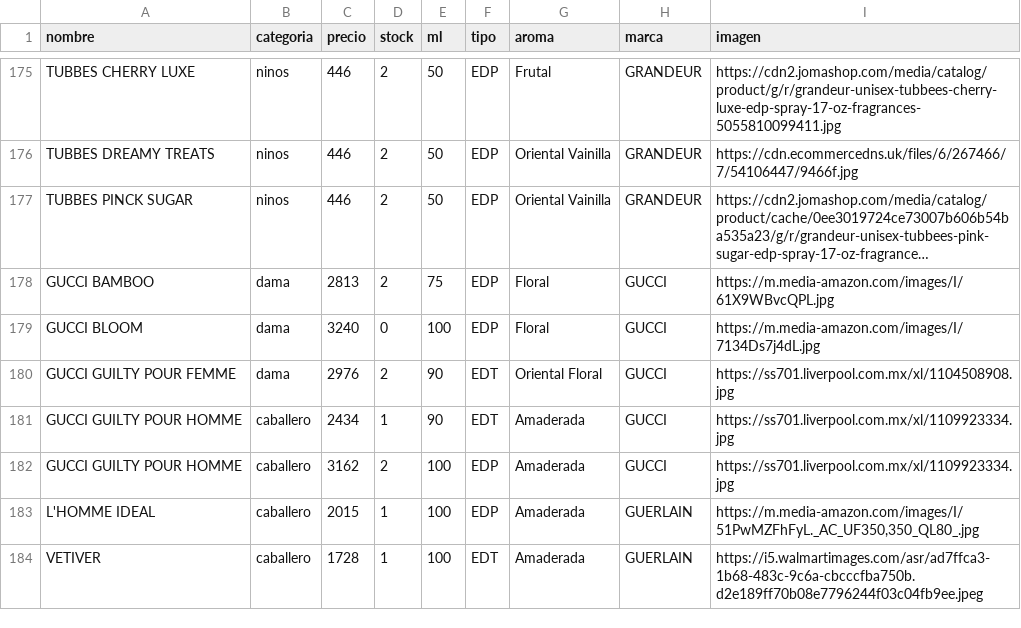
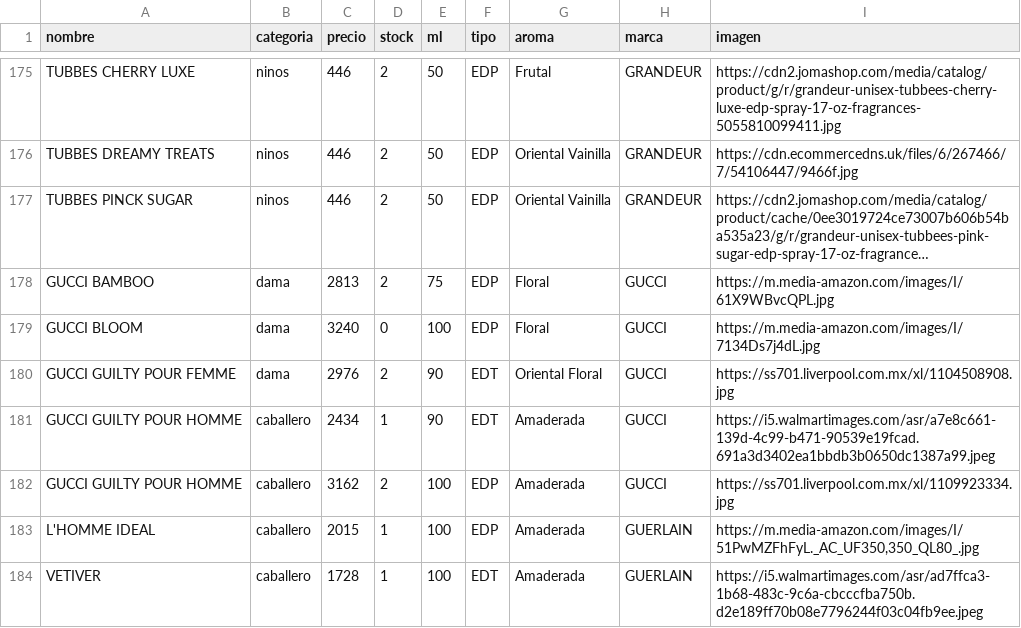
Before and after one commit to credilandia/credilandia.github.io, a CSV file: perfumes.csv, drawn as a sheet; only a part is shown, gaps mark what is left out; long unchanged cells end in ….

Commit message:
Update perfumes.csv

```diff
--- a/perfumes.csv
+++ b/perfumes.csv
@@ -180,3 +180,3 @@ GUCCI BLOOM,dama,3240,0,100,EDP,Floral,GUCCI,https://m.media-amazon.com/images/I
 GUCCI GUILTY POUR FEMME,dama,2976,2,90,EDT,Oriental Floral,GUCCI,https://ss701.liverpool.com.mx/xl/1104508908.jpg
-GUCCI GUILTY POUR HOMME,caballero,2434,1,90,EDT,Amaderada,GUCCI,https://ss701.liverpool.com.mx/xl/1109923334.jpg
+GUCCI GUILTY POUR HOMME,caballero,2434,1,90,EDT,Amaderada,GUCCI,https://i5.walmartimages.com/asr/a7e8c661-139d-4c99-b471-90539e19fcad.691a3d3402ea1bbdb3b0650dc1387a99.jpeg
 GUCCI GUILTY POUR HOMME,caballero,3162,2,100,EDP,Amaderada,GUCCI,https://ss701.liverpool.com.mx/xl/1109923334.jpg
```
